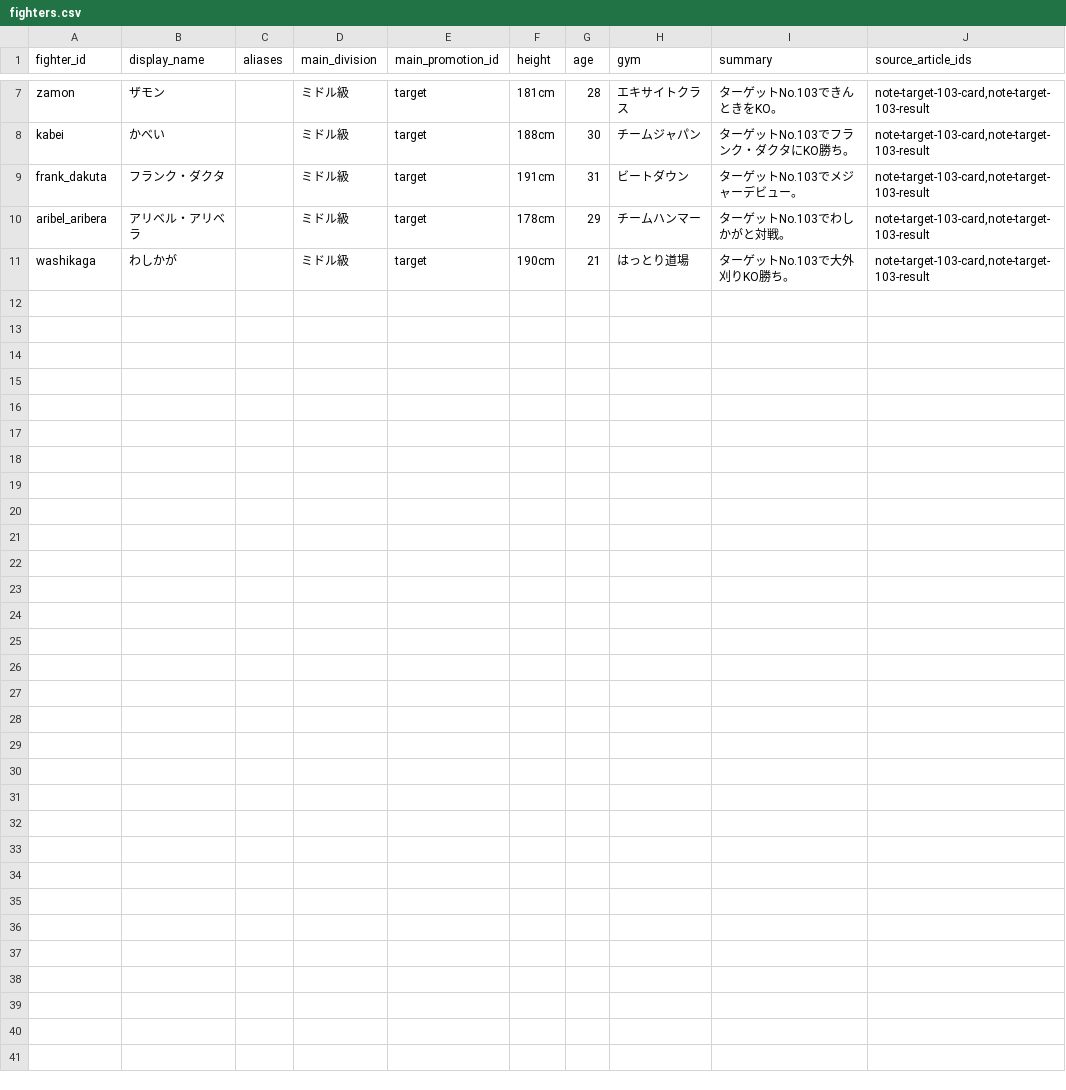
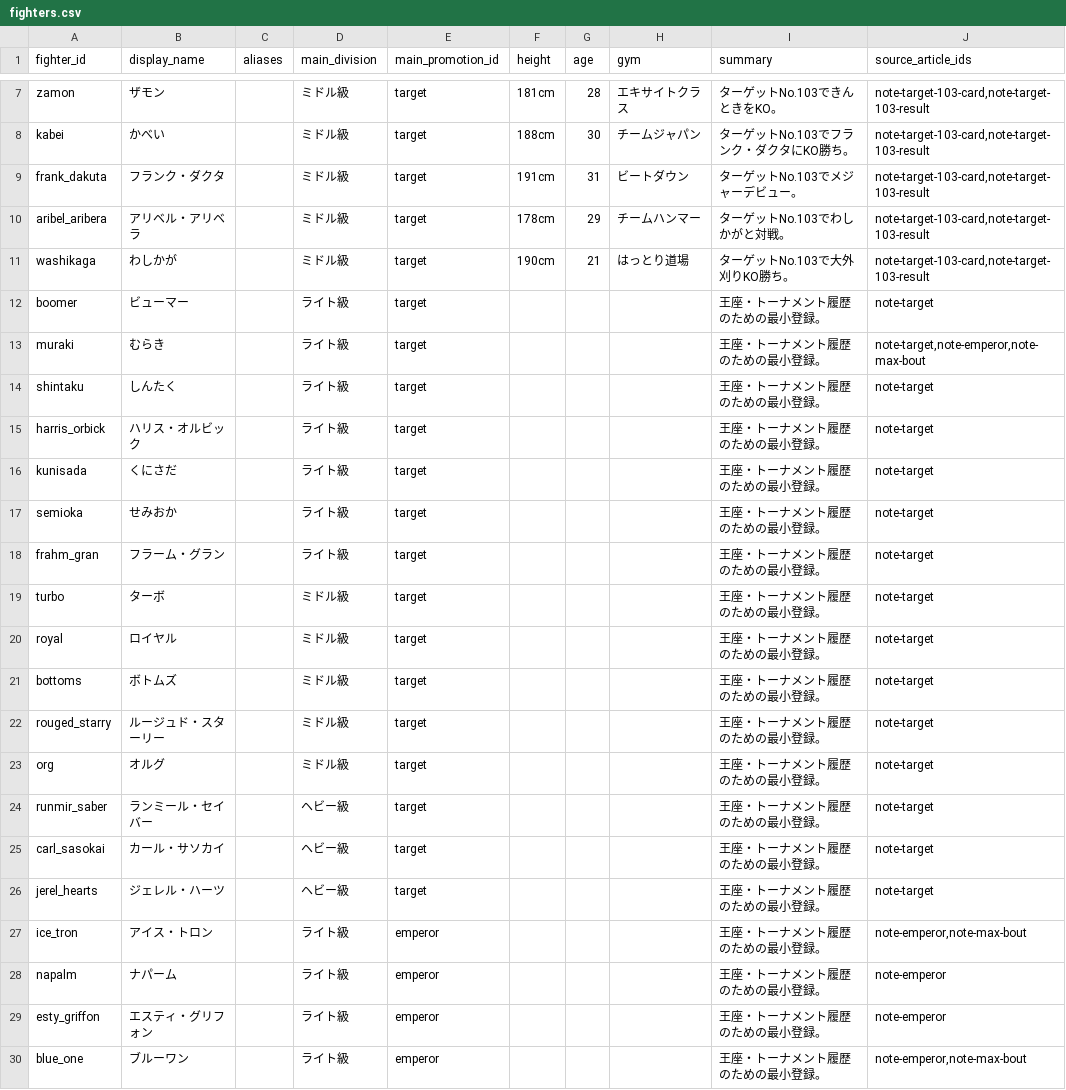
Before and after one commit to takano32/arakaku, a CSV file: data-src/fighters.csv, drawn as a sheet; only a part is shown, gaps mark what is left out; the diff covers the shown part only; the diff names each change by its address in the sheet, - before the commit and + after, or states it on an @@ line.

Commit message:
Add title lineage and champion data

```diff
--- a/data-src/fighters.csv
+++ b/data-src/fighters.csv
+row 12: boomer | ビューマー |  | ライト級 | target |  |  |  | 王座・トーナメント履歴のための最小登録。 | note-target
+row 13: muraki | むらき |  | ライト級 | target |  |  |  | 王座・トーナメント履歴のための最小登録。 | note-target,note-emperor,note-max-bout
+row 14: shintaku | しんたく |  | ライト級 | target |  |  |  | 王座・トーナメント履歴のための最小登録。 | note-target
+row 15: harris_orbick | ハリス・オルビック |  | ライト級 | target |  |  |  | 王座・トーナメント履歴のための最小登録。 | note-target
+row 16: kunisada | くにさだ |  | ライト級 | target |  |  |  | 王座・トーナメント履歴のための最小登録。 | note-target
+row 17: semioka | せみおか |  | ライト級 | target |  |  |  | 王座・トーナメント履歴のための最小登録。 | note-target
+row 18: frahm_gran | フラーム・グラン |  | ライト級 | target |  |  |  | 王座・トーナメント履歴のための最小登録。 | note-target
+row 19: turbo | ターボ |  | ミドル級 | target |  |  |  | 王座・トーナメント履歴のための最小登録。 | note-target
+row 20: royal | ロイヤル |  | ミドル級 | target |  |  |  | 王座・トーナメント履歴のための最小登録。 | note-target
+row 21: bottoms | ボトムズ |  | ミドル級 | target |  |  |  | 王座・トーナメント履歴のための最小登録。 | note-target
+row 22: rouged_starry | ルージュド・スターリー |  | ミドル級 | target |  |  |  | 王座・トーナメント履歴のための最小登録。 | note-target
+row 23: org | オルグ |  | ミドル級 | target |  |  |  | 王座・トーナメント履歴のための最小登録。 | note-target
+row 24: runmir_saber | ランミール・セイバー |  | ヘビー級 | target |  |  |  | 王座・トーナメント履歴のための最小登録。 | note-target
+row 25: carl_sasokai | カール・サソカイ |  | ヘビー級 | target |  |  |  | 王座・トーナメント履歴のための最小登録。 | note-target
+row 26: jerel_hearts | ジェレル・ハーツ |  | ヘビー級 | target |  |  |  | 王座・トーナメント履歴のための最小登録。 | note-target
+row 27: ice_tron | アイス・トロン |  | ライト級 | emperor |  |  |  | 王座・トーナメント履歴のための最小登録。 | note-emperor,note-max-bout
+row 28: napalm | ナパーム |  | ライト級 | emperor |  |  |  | 王座・トーナメント履歴のための最小登録。 | note-emperor
+row 29: esty_griffon | エスティ・グリフォン |  | ライト級 | emperor |  |  |  | 王座・トーナメント履歴のための最小登録。 | note-emperor
+row 30: blue_one | ブルーワン |  | ライト級 | emperor |  |  |  | 王座・トーナメント履歴のための最小登録。 | note-emperor,note-max-bout
```
Also changed, not shown: 11 added rows elsewhere in this file, data-src/aliases.csv, data-src/articles.csv, 2 other files.
